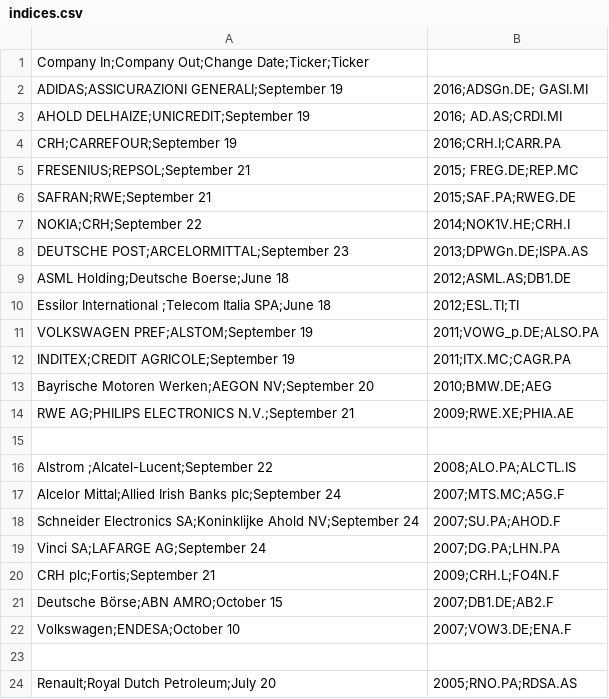
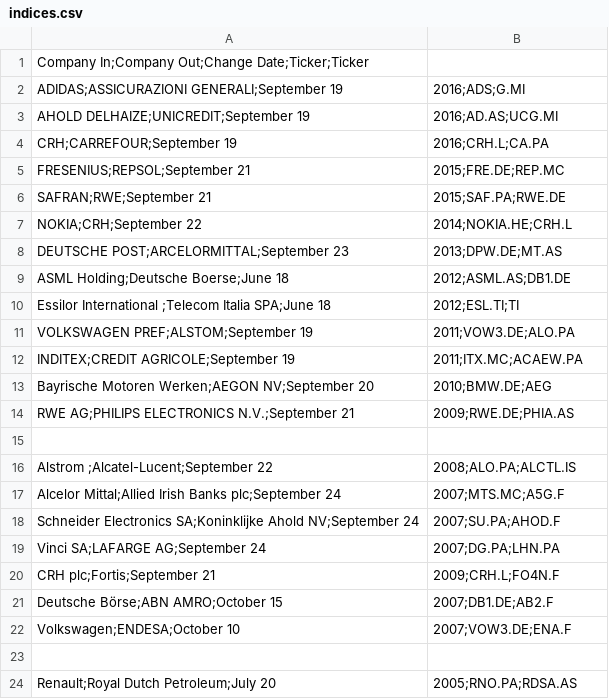
Before and after one commit to mihaylovin/stoxx, a CSV file: assets/indices.csv, drawn as a sheet.

```diff
--- a/assets/indices.csv
+++ b/assets/indices.csv
@@ -1,15 +1,15 @@
 Company In;Company Out;Change Date;Ticker;Ticker
-ADIDAS;ASSICURAZIONI GENERALI;September 19, 2016;ADSGn.DE; GASI.MI
-AHOLD DELHAIZE;UNICREDIT;September 19, 2016; AD.AS;CRDI.MI
-CRH;CARREFOUR;September 19, 2016;CRH.I;CARR.PA
-FRESENIUS;REPSOL;September 21, 2015; FREG.DE;REP.MC
-SAFRAN;RWE;September 21, 2015;SAF.PA;RWEG.DE
-NOKIA;CRH;September 22, 2014;NOK1V.HE;CRH.I
-DEUTSCHE POST;ARCELORMITTAL;September 23, 2013;DPWGn.DE;ISPA.AS
+ADIDAS;ASSICURAZIONI GENERALI;September 19, 2016;ADS;G.MI
+AHOLD DELHAIZE;UNICREDIT;September 19, 2016;AD.AS;UCG.MI
+CRH;CARREFOUR;September 19, 2016;CRH.L;CA.PA
+FRESENIUS;REPSOL;September 21, 2015;FRE.DE;REP.MC
+SAFRAN;RWE;September 21, 2015;SAF.PA;RWE.DE
+NOKIA;CRH;September 22, 2014;NOKIA.HE;CRH.L
+DEUTSCHE POST;ARCELORMITTAL;September 23, 2013;DPW.DE;MT.AS
 ASML Holding;Deutsche Boerse;June 18, 2012;ASML.AS;DB1.DE
 Essilor International ;Telecom Italia SPA;June 18, 2012;ESL.TI;TI
-VOLKSWAGEN PREF;ALSTOM;September 19, 2011;VOWG_p.DE;ALSO.PA
-INDITEX;CREDIT AGRICOLE;September 19, 2011;ITX.MC;CAGR.PA
+VOLKSWAGEN PREF;ALSTOM;September 19, 2011;VOW3.DE;ALO.PA
+INDITEX;CREDIT AGRICOLE;September 19, 2011;ITX.MC;ACAEW.PA
 Bayrische Motoren Werken;AEGON NV;September 20, 2010;BMW.DE;AEG
-RWE AG;PHILIPS ELECTRONICS N.V.;September 21, 2009;RWE.XE;PHIA.AE
+RWE AG;PHILIPS ELECTRONICS N.V.;September 21, 2009;RWE.DE;PHIA.AS
 
```
Also changed, not shown: 3 other files.
